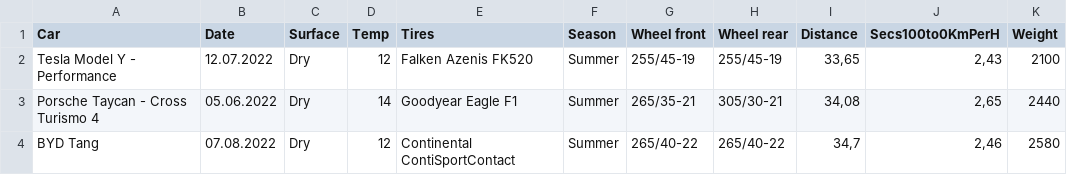
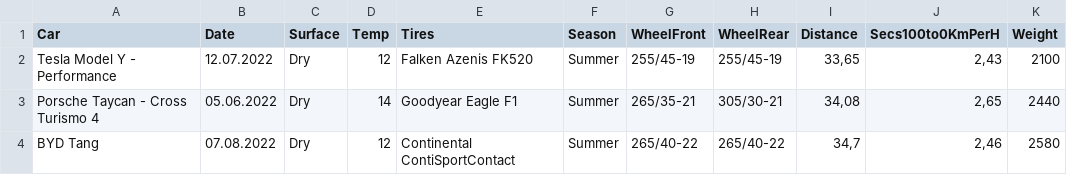
Before and after one commit to thiseas-perso/electric, a CSV file: csvData/braking.csv, drawn as a sheet; only a part is shown.

Commit message:
fix braking.csv, added correct data-th titles on banana table, braking table is responsive

```diff
--- a/csvData/braking.csv
+++ b/csvData/braking.csv
@@ -1,2 +1,2 @@
-Car;Date;Surface;Temp;Tires;Season;Wheel front;Wheel rear;Distance;Secs100to0KmPerH;Weight
+Car;Date;Surface;Temp;Tires;Season;WheelFront;WheelRear;Distance;Secs100to0KmPerH;Weight
 Tesla Model Y - Performance;12.07.2022;Dry;12;Falken Azenis FK520;Summer;255/45-19;255/45-19;33,65;2,43;2100
```
Also changed, not shown: 2 other files.
